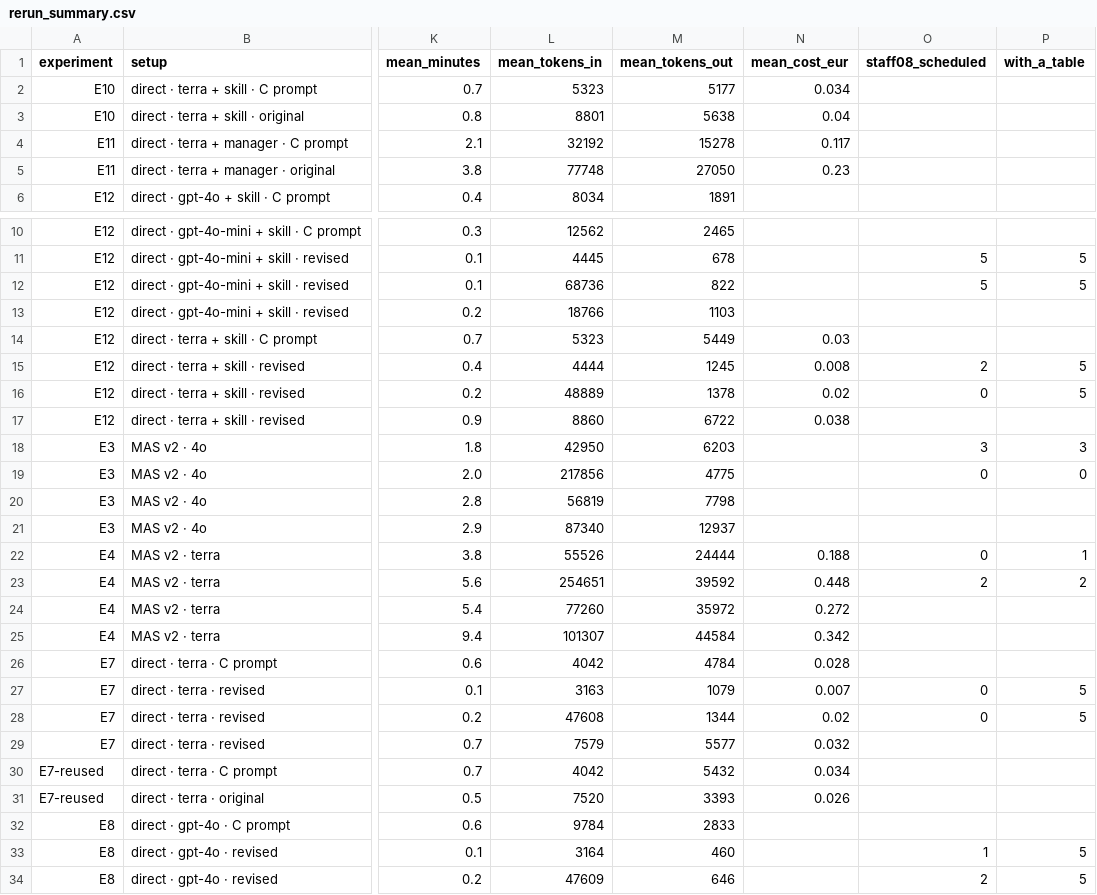
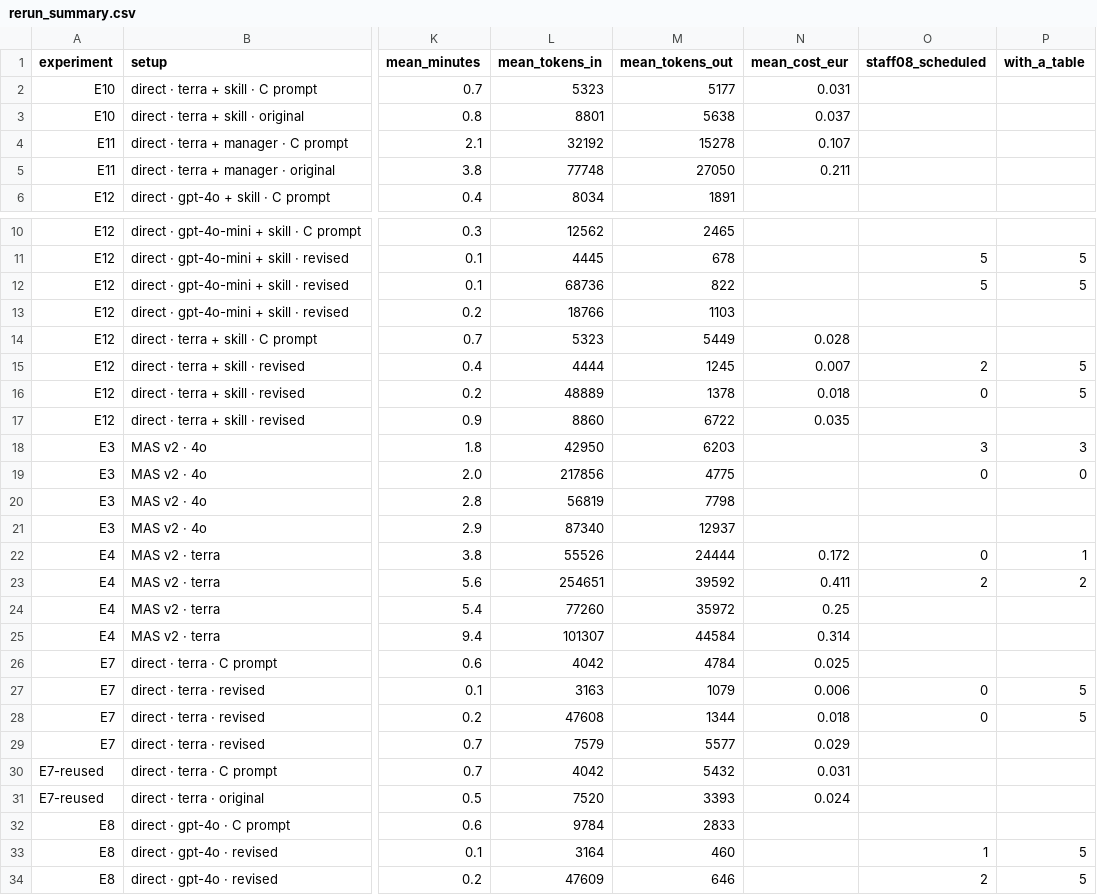
Before and after one commit to GPT-Laboratory/aiming_for_productivity_staff_scheduling_pilot_evaluation, a CSV file: results/rerun_summary.csv, drawn as a sheet; only a part is shown, gaps mark what is left out; the diff names each change by its address in the sheet, - before the commit and + after, or states it on an @@ line.

```diff
--- a/results/rerun_summary.csv
+++ b/results/rerun_summary.csv
-N2 (mean_cost_eur): 0.034
+N2 (mean_cost_eur): 0.031
-N3 (mean_cost_eur): 0.04
+N3 (mean_cost_eur): 0.037
-N4 (mean_cost_eur): 0.117
+N4 (mean_cost_eur): 0.107
-N5 (mean_cost_eur): 0.23
+N5 (mean_cost_eur): 0.211
-N14 (mean_cost_eur): 0.03
+N14 (mean_cost_eur): 0.028
-N15 (mean_cost_eur): 0.008
+N15 (mean_cost_eur): 0.007
-N16 (mean_cost_eur): 0.02
+N16 (mean_cost_eur): 0.018
-N17 (mean_cost_eur): 0.038
+N17 (mean_cost_eur): 0.035
-N22 (mean_cost_eur): 0.188
+N22 (mean_cost_eur): 0.172
-N23 (mean_cost_eur): 0.448
+N23 (mean_cost_eur): 0.411
-N24 (mean_cost_eur): 0.272
+N24 (mean_cost_eur): 0.25
-N25 (mean_cost_eur): 0.342
+N25 (mean_cost_eur): 0.314
-N26 (mean_cost_eur): 0.028
+N26 (mean_cost_eur): 0.025
-N27 (mean_cost_eur): 0.007
+N27 (mean_cost_eur): 0.006
-N28 (mean_cost_eur): 0.02
+N28 (mean_cost_eur): 0.018
-N29 (mean_cost_eur): 0.032
+N29 (mean_cost_eur): 0.029
-N30 (mean_cost_eur): 0.034
+N30 (mean_cost_eur): 0.031
-N31 (mean_cost_eur): 0.026
+N31 (mean_cost_eur): 0.024
```
Also changed, not shown: results/rerun_direct_runs.csv, results/rerun_mas_runs.csv, 1 other file.
